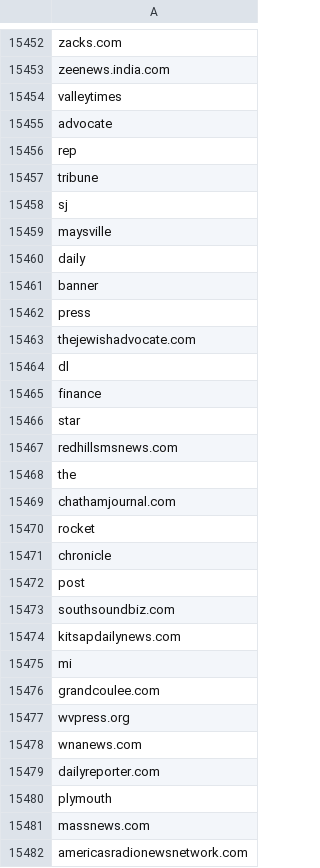
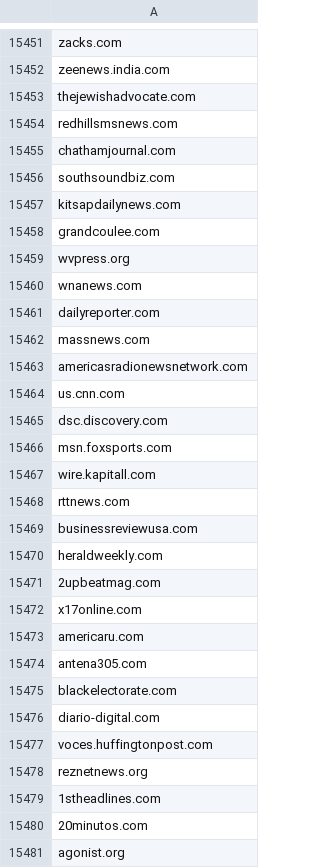
Before and after one commit to yang3kc/list_of_news_domains, a CSV file: data/output/news_domains.csv, drawn as a sheet; only a part is shown, gaps mark what is left out; the shorter side is filled out with more unchanged rows; the diff covers the shown part only; the diff names each change by its address in the sheet, - before the commit and + after, or states it on an @@ line.

Commit message:
remove invalid domains (#4)

```diff
--- a/data/output/news_domains.csv
+++ b/data/output/news_domains.csv
-row 15454: valleytimes
-row 15455: advocate
-row 15456: rep
-row 15457: tribune
-row 15458: sj
-row 15459: maysville
-row 15460: daily
-row 15461: banner
-row 15462: press
-row 15464: dl
-row 15465: finance
-row 15466: star
-row 15468: the
-row 15470: rocket
-row 15471: chronicle
-row 15472: post
-row 15475: mi
-row 15480: plymouth
```
Also changed, not shown: 1 removed row elsewhere in this file, 4 other files.
